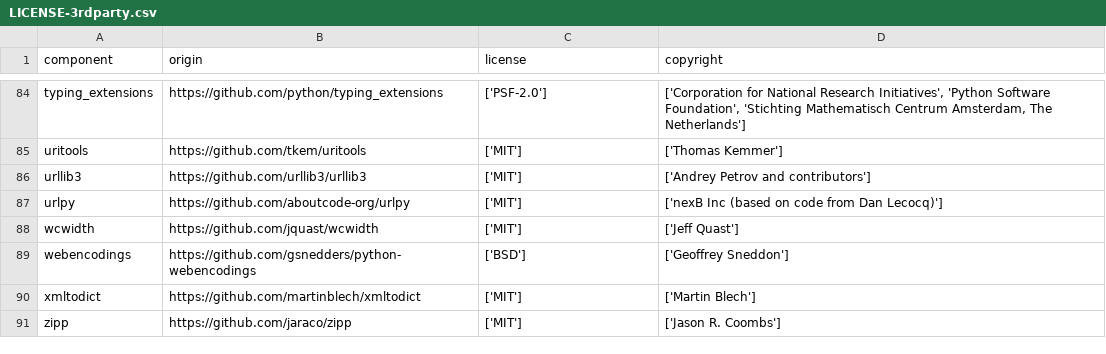
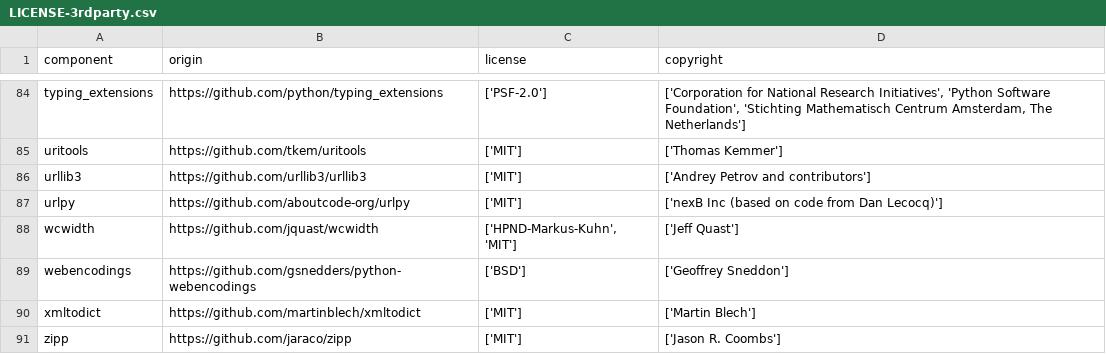
Before and after one commit to DataDog/dd-license-attribution, a CSV file: LICENSE-3rdparty.csv, drawn as a sheet; only a part is shown, gaps mark what is left out.

```diff
--- a/LICENSE-3rdparty.csv
+++ b/LICENSE-3rdparty.csv
@@ -87,3 +87,3 @@
 "urlpy","https://github.com/aboutcode-org/urlpy","['MIT']","['nexB Inc (based on code from Dan Lecocq)']"
-"wcwidth","https://github.com/jquast/wcwidth","['MIT']","['Jeff Quast']"
+"wcwidth","https://github.com/jquast/wcwidth","['HPND-Markus-Kuhn', 'MIT']","['Jeff Quast']"
 "webencodings","https://github.com/gsnedders/python-webencodings","['BSD']","['Geoffrey Sneddon']"
```
Also changed, not shown: 1 other file.
